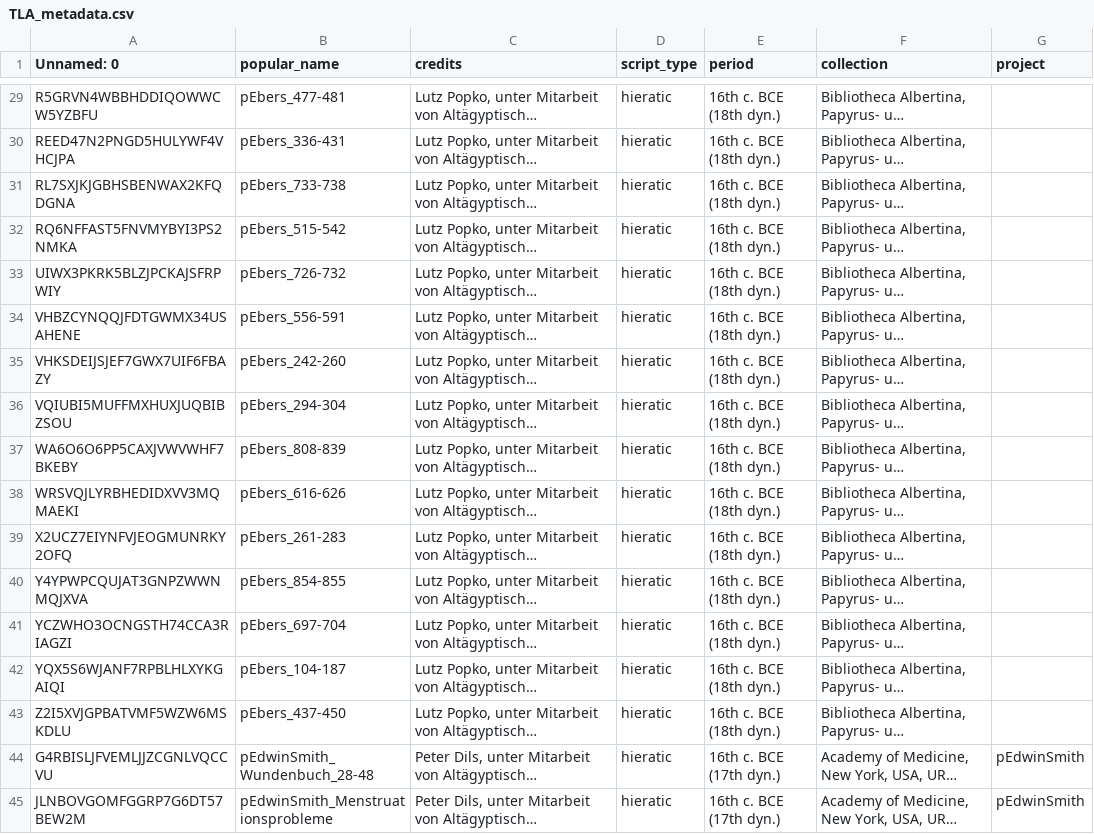
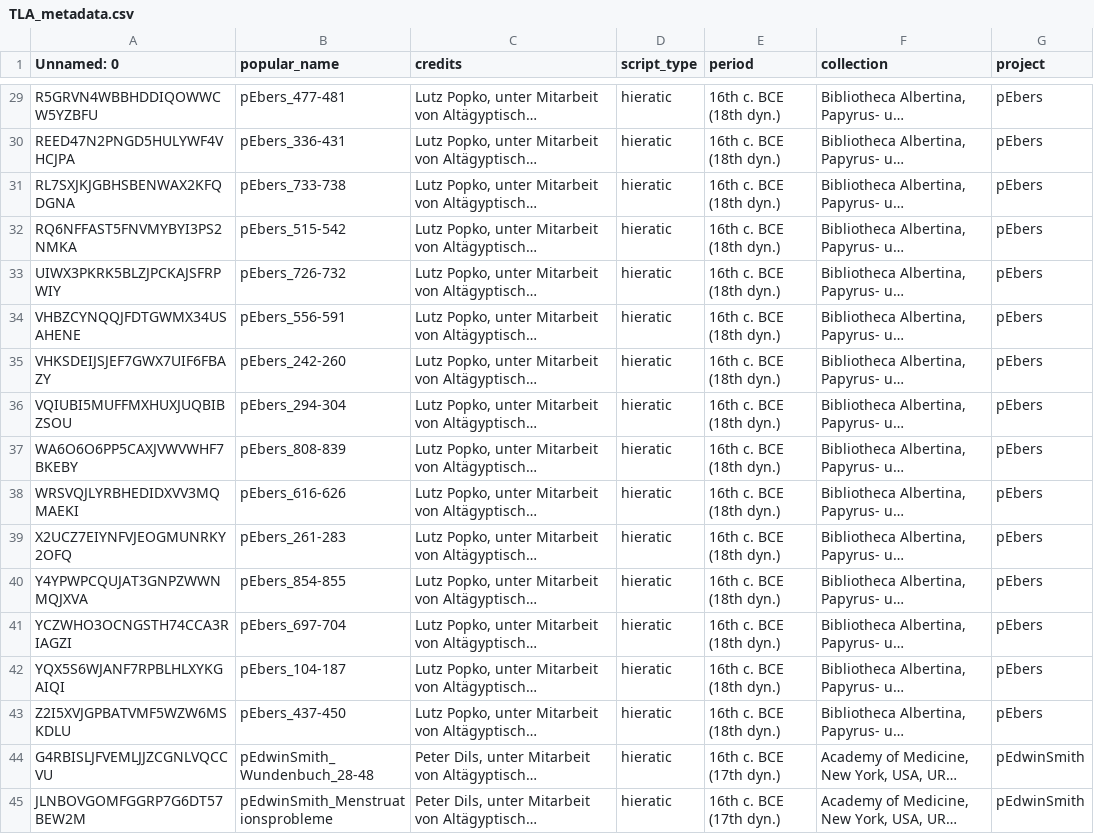
Before and after one commit to kmein/ALP-course, a CSV file: course_notebooks/data/TLA_metadata.csv, drawn as a sheet; only a part is shown, gaps mark what is left out; long unchanged cells end in …; the diff covers the shown part only; the diff names each change by its address in the sheet, - before the commit and + after, or states it on an @@ line.

```diff
--- a/course_notebooks/data/TLA_metadata.csv
+++ b/course_notebooks/data/TLA_metadata.csv
-G29:G43 (project): (empty)
+G29:G43 (project): pEbers
```
Also changed, not shown: 27 edited cells elsewhere in this file.
